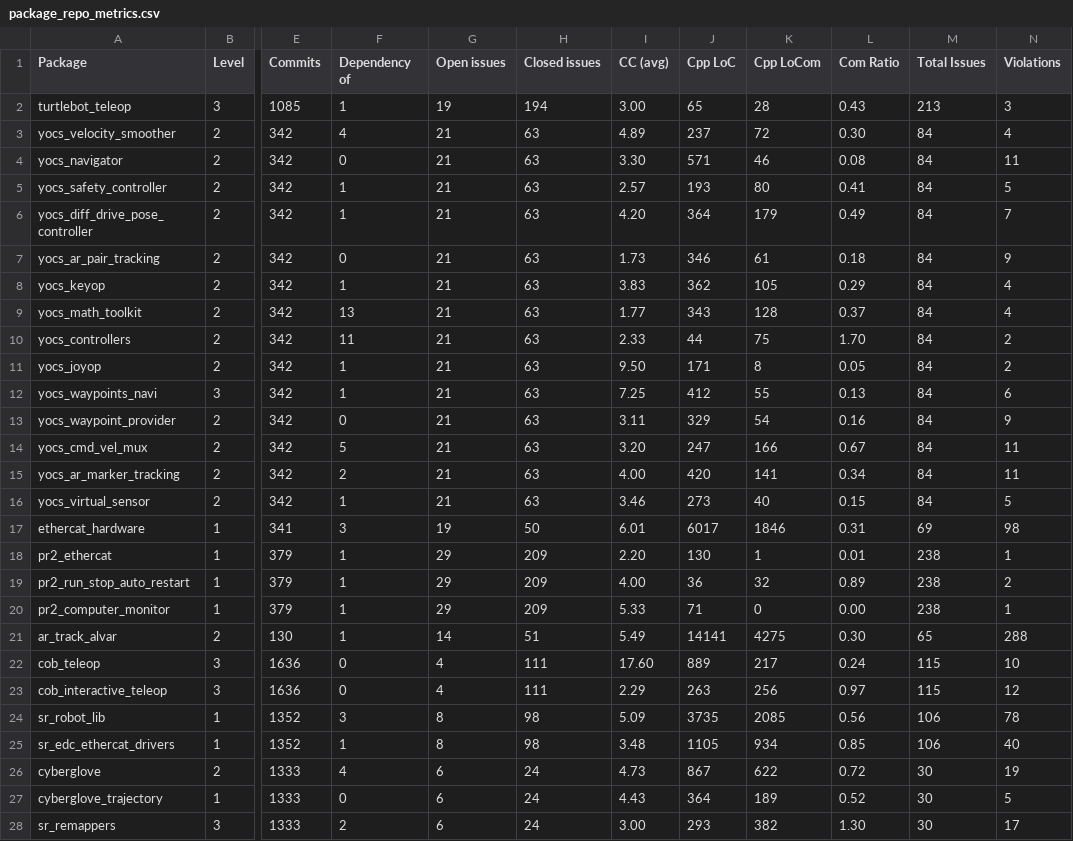
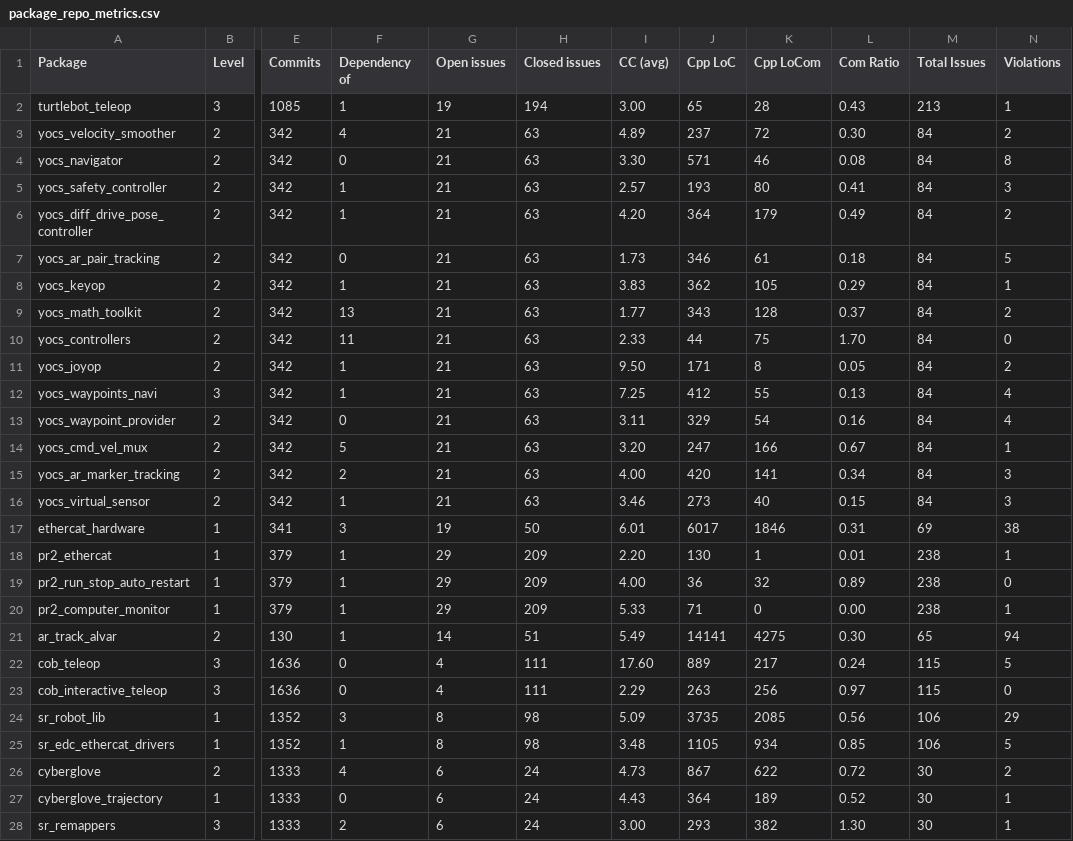
Before and after one commit to git-afsantos/haros, a CSV file: data/_all_robots/package_repo_metrics.csv, drawn as a sheet; only a part is shown, gaps mark what is left out; the diff covers the shown part only; the diff names each change by its address in the sheet, - before the commit and + after, or states it on an @@ line.

Commit message:
Updated analysis data to match only ROS rule violations.

```diff
--- a/data/_all_robots/package_repo_metrics.csv
+++ b/data/_all_robots/package_repo_metrics.csv
-N2 (Violations): 3
+N2 (Violations): 1
-N3 (Violations): 4
+N3 (Violations): 2
-N4 (Violations): 11
+N4 (Violations): 8
-N5 (Violations): 5
+N5 (Violations): 3
-N6 (Violations): 7
+N6 (Violations): 2
-N7 (Violations): 9
+N7 (Violations): 5
-N8 (Violations): 4
+N8 (Violations): 1
-N9 (Violations): 4
+N9 (Violations): 2
-N10 (Violations): 2
+N10 (Violations): 0
-N12 (Violations): 6
+N12 (Violations): 4
-N13 (Violations): 9
+N13 (Violations): 4
-N14 (Violations): 11
+N14 (Violations): 1
-N15 (Violations): 11
+N15 (Violations): 3
-N16 (Violations): 5
+N16 (Violations): 3
-N17 (Violations): 98
+N17 (Violations): 38
-N19 (Violations): 2
+N19 (Violations): 0
-N21 (Violations): 288
+N21 (Violations): 94
-N22 (Violations): 10
+N22 (Violations): 5
-N23 (Violations): 12
+N23 (Violations): 0
-N24 (Violations): 78
+N24 (Violations): 29
-N25 (Violations): 40
+N25 (Violations): 5
-N26 (Violations): 19
+N26 (Violations): 2
-N27 (Violations): 5
+N27 (Violations): 1
-N28 (Violations): 17
+N28 (Violations): 1
```
Also changed, not shown: 149 edited cells elsewhere in this file, 1 other file.
